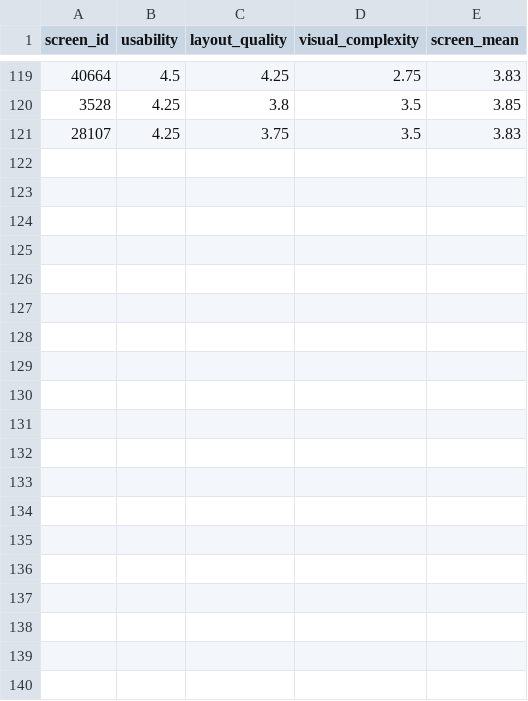
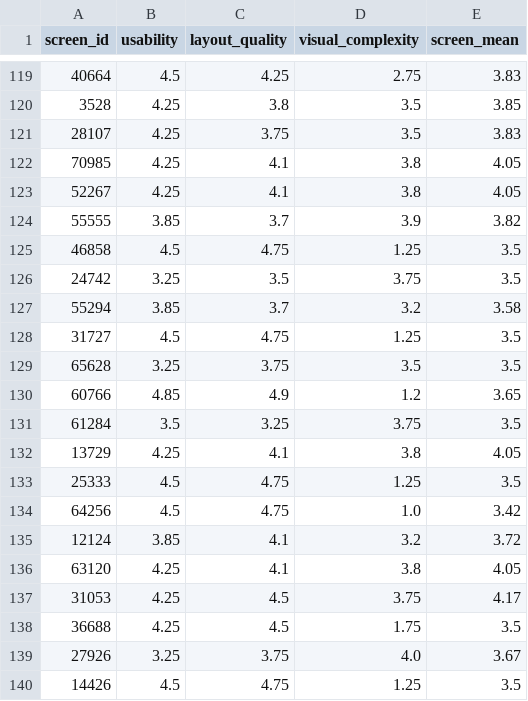
Before and after one commit to Taseen06/R3-LLM-Rating, a CSV file: llm_scores_15k_(qwen3-vl)JPEG.csv, drawn as a sheet; only a part is shown, gaps mark what is left out; the diff covers the shown part only.

Commit message:
add qwen 3 vl 235b

```diff
--- a/llm_scores_15k_(qwen3-vl)JPEG.csv
+++ b/llm_scores_15k_(qwen3-vl)JPEG.csv
@@ -121 +121,20 @@ screen_id,usability,layout_quality,visual_complexity,screen_mean
 28107,4.25,3.75,3.5,3.83
+70985,4.25,4.1,3.8,4.05
+52267,4.25,4.1,3.8,4.05
+55555,3.85,3.7,3.9,3.82
+46858,4.5,4.75,1.25,3.5
+24742,3.25,3.5,3.75,3.5
+55294,3.85,3.7,3.2,3.58
+31727,4.5,4.75,1.25,3.5
+65628,3.25,3.75,3.5,3.5
+60766,4.85,4.9,1.2,3.65
+61284,3.5,3.25,3.75,3.5
+13729,4.25,4.1,3.8,4.05
+25333,4.5,4.75,1.25,3.5
+64256,4.5,4.75,1.0,3.42
+12124,3.85,4.1,3.2,3.72
+63120,4.25,4.1,3.8,4.05
+31053,4.25,4.5,3.75,4.17
+36688,4.25,4.5,1.75,3.5
+27926,3.25,3.75,4.0,3.67
+14426,4.5,4.75,1.25,3.5
```
Also changed, not shown: 11 added rows elsewhere in this file, llm_scores_15k_(qwen3-vl)JSON.csv, 1 other file.
